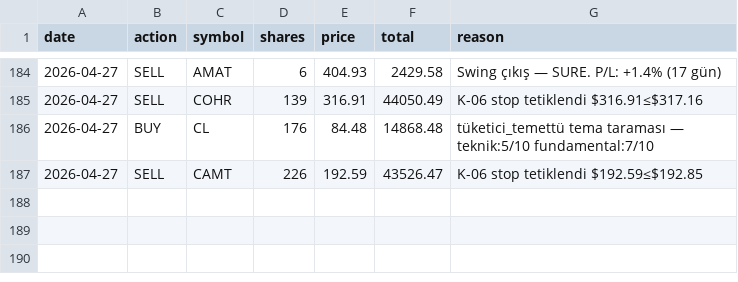
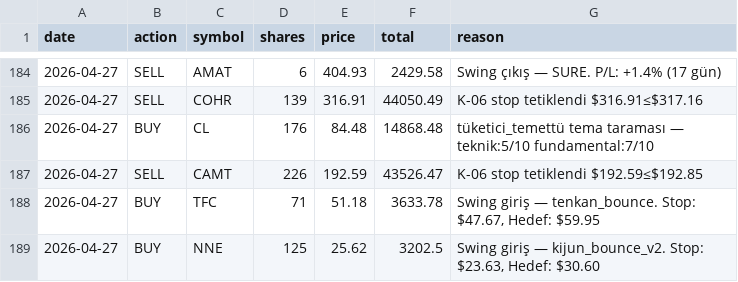
Before and after one commit to zeynelgun-afk/portfolio-tracker, a CSV file: data/transactions.csv, drawn as a sheet; only a part is shown, gaps mark what is left out.

```diff
--- a/data/transactions.csv
+++ b/data/transactions.csv
@@ -187 +187,3 @@ date,action,symbol,shares,price,total,reason
 2026-04-27,SELL,CAMT,226,192.59,43526.47,K-06 stop tetiklendi $192.59≤$192.85
+2026-04-27,BUY,TFC,71,51.18,3633.78,"Swing giriş — tenkan_bounce. Stop: $47.67, Hedef: $59.95"
+2026-04-27,BUY,NNE,125,25.62,3202.5,"Swing giriş — kijun_bounce_v2. Stop: $23.63, Hedef: $30.60"
```
Also changed, not shown: 5 other files.
